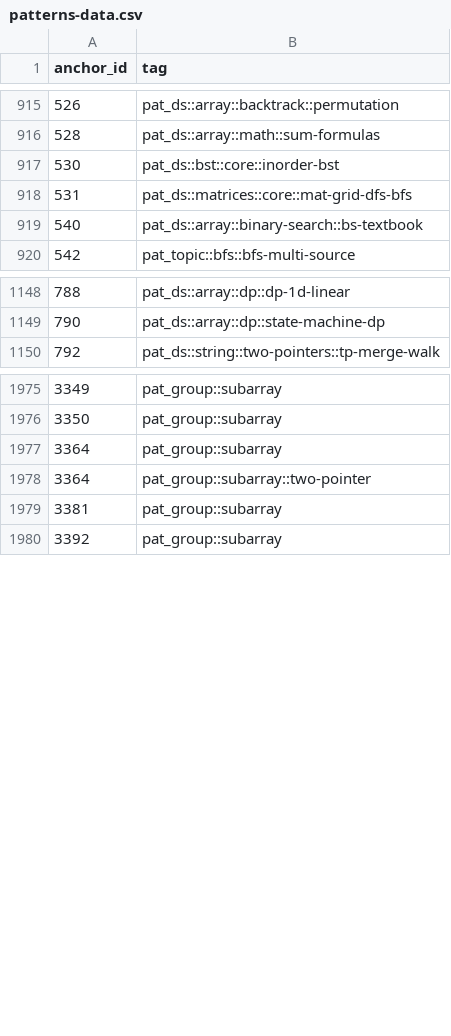
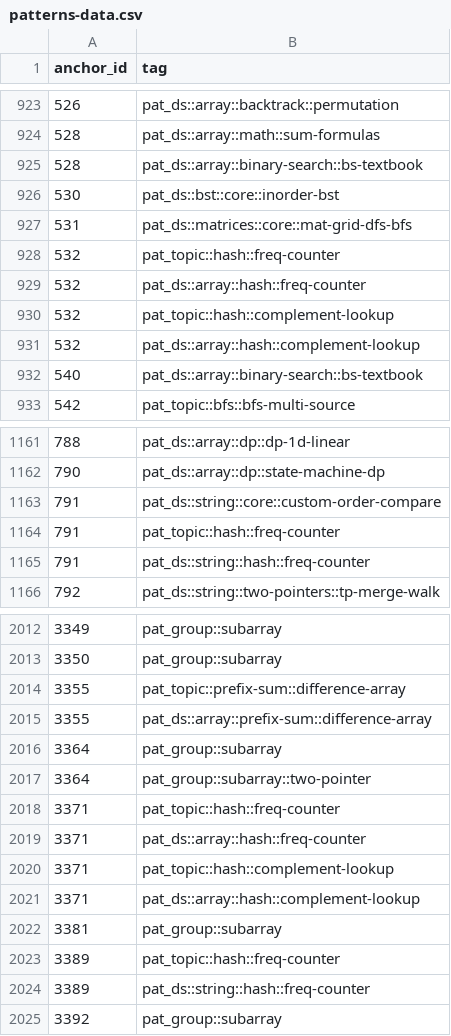
Before and after one commit to pradhapganesanjava/pghubtech, a CSV file: portal/public/patterns-data.csv, drawn as a sheet; only a part is shown, gaps mark what is left out; the diff covers the shown part only; the diff names each change by its address in the sheet, - before the commit and + after, or states it on an @@ line.

```diff
--- a/portal/public/patterns-data.csv
+++ b/portal/public/patterns-data.csv
+row 925: 528 | pat_ds::array::binary-search::bs-textbook
+row 928: 532 | pat_topic::hash::freq-counter
+row 929: 532 | pat_ds::array::hash::freq-counter
+row 930: 532 | pat_topic::hash::complement-lookup
+row 931: 532 | pat_ds::array::hash::complement-lookup
+row 1163: 791 | pat_ds::string::core::custom-order-compare
+row 1164: 791 | pat_topic::hash::freq-counter
+row 1165: 791 | pat_ds::string::hash::freq-counter
+row 2014: 3355 | pat_topic::prefix-sum::difference-array
+row 2015: 3355 | pat_ds::array::prefix-sum::difference-array
+row 2018: 3371 | pat_topic::hash::freq-counter
+row 2019: 3371 | pat_ds::array::hash::freq-counter
+row 2020: 3371 | pat_topic::hash::complement-lookup
+row 2021: 3371 | pat_ds::array::hash::complement-lookup
+row 2023: 3389 | pat_topic::hash::freq-counter
+row 2024: 3389 | pat_ds::string::hash::freq-counter
```
Also changed, not shown: 29 added rows elsewhere in this file, 3 other files.
